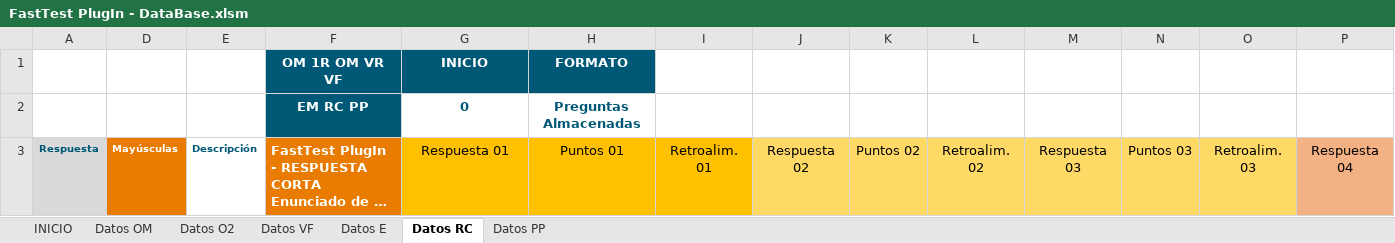
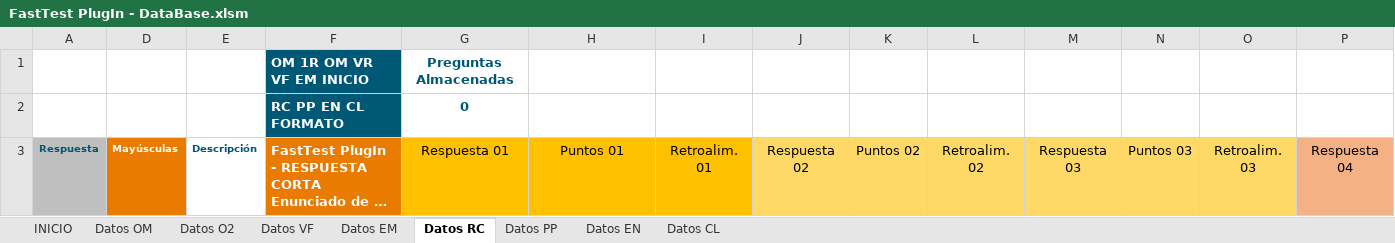
Before and after one commit to MilagrosHuerta/FastTest-PlugIn, an Excel workbook: FastTest PlugIn - DataBase.xlsm, sheet Datos RC, drawn as a sheet; only a part is shown; long unchanged cells end in …; values as stored, in another font and other column widths than the file's, no borders; charts and pictures not drawn; removed rows and columns are numbered as before the commit, all else as after; rows hold the shown columns only; the diff names each change by its address in the sheet, - before the commit and + after, or states it on an @@ line.

Commit message:
Incluidos tipos de preguntas ENSAYO y CLOZE

```diff
--- a/FastTest PlugIn - DataBase.xlsm (sheet Datos RC)
+++ b/FastTest PlugIn - DataBase.xlsm (sheet Datos RC)
-sheet tab: Datos E
+sheet tab: Datos EM
+sheet tab: Datos EN
+sheet tab: Datos CL
-row 1:  |  |  | OM 1R OM VR VF | INICIO | FORMATO
-row 2:  |  |  | EM RC PP | 0 | Preguntas Almacenadas
+row 1:  |  |  | OM 1R OM VR VF EM INICIO | Preguntas Almacenadas
+row 2:  |  |  | RC PP EN CL FORMATO | 0
-A3 fill: #D9D9D9
+A3 fill: #BFBFBF
```
Also changed, not shown: sheet INICIO, sheet Datos PP, sheet Datos VF, sheet Datos O2, sheet Datos OM, formulas that keep their value, charts or pictures, FastTest PlugIn - Examples.xlsm, 2 other files.
